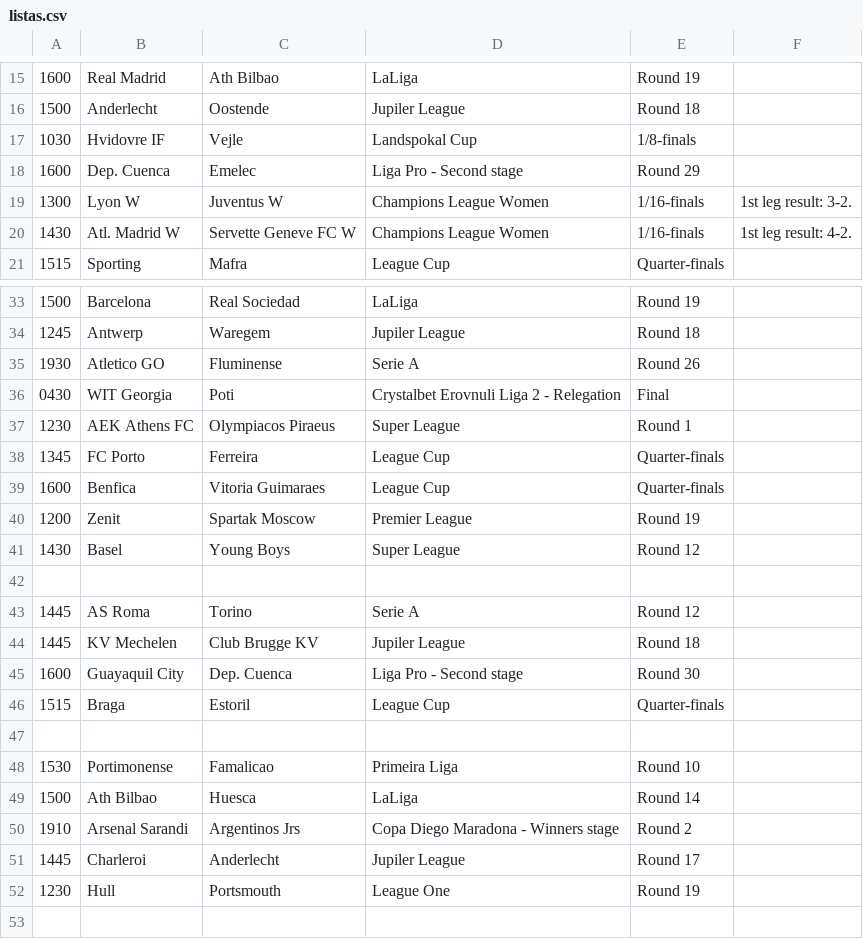
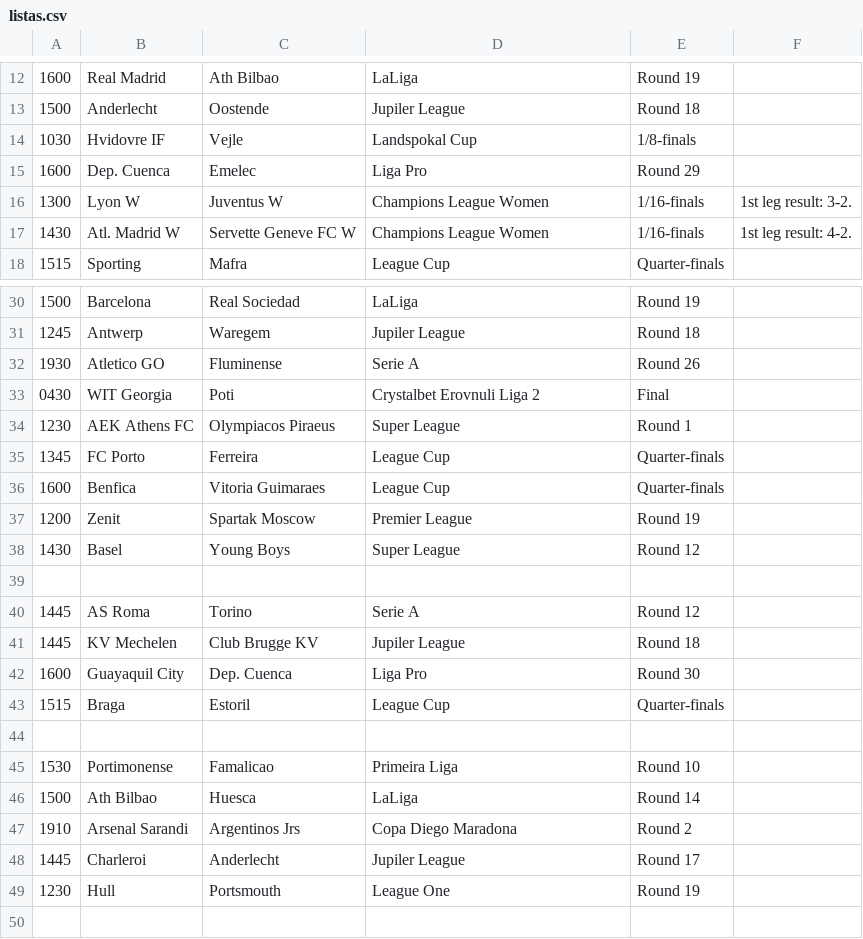
Before and after one commit to 4tires/What-To-Watch-This-Week, a CSV file: listas.csv, drawn as a sheet; only a part is shown, gaps mark what is left out; the diff covers the shown part only.

```diff
--- a/listas.csv
+++ b/listas.csv
@@ -17,3 +14,3 @@
 1030;Hvidovre IF;Vejle;Landspokal Cup;1/8-finals;
-1600;Dep. Cuenca;Emelec;Liga Pro - Second stage;Round 29;
+1600;Dep. Cuenca;Emelec;Liga Pro;Round 29;
 1300;Lyon W;Juventus W;Champions League Women;1/16-finals;1st leg result: 3-2.
@@ -35,3 +32,3 @@
 1930;Atletico GO;Fluminense;Serie A;Round 26;
-0430;WIT Georgia;Poti;Crystalbet Erovnuli Liga 2 - Relegation;Final;
+0430;WIT Georgia;Poti;Crystalbet Erovnuli Liga 2;Final;
 1230;AEK Athens FC;Olympiacos Piraeus;Super League;Round 1;
@@ -44,3 +41,3 @@
 1445;KV Mechelen;Club Brugge KV;Jupiler League;Round 18;
-1600;Guayaquil City;Dep. Cuenca;Liga Pro - Second stage;Round 30;
+1600;Guayaquil City;Dep. Cuenca;Liga Pro;Round 30;
 1515;Braga;Estoril;League Cup;Quarter-finals;
@@ -49,3 +46,3 @@
 1500;Ath Bilbao;Huesca;LaLiga;Round 14;
-1910;Arsenal Sarandi;Argentinos Jrs;Copa Diego Maradona - Winners stage;Round 2;
+1910;Arsenal Sarandi;Argentinos Jrs;Copa Diego Maradona;Round 2;
 1445;Charleroi;Anderlecht;Jupiler League;Round 17;
```
Also changed, not shown: 3 removed rows and 15 edited cells elsewhere in this file, 1 other file.
